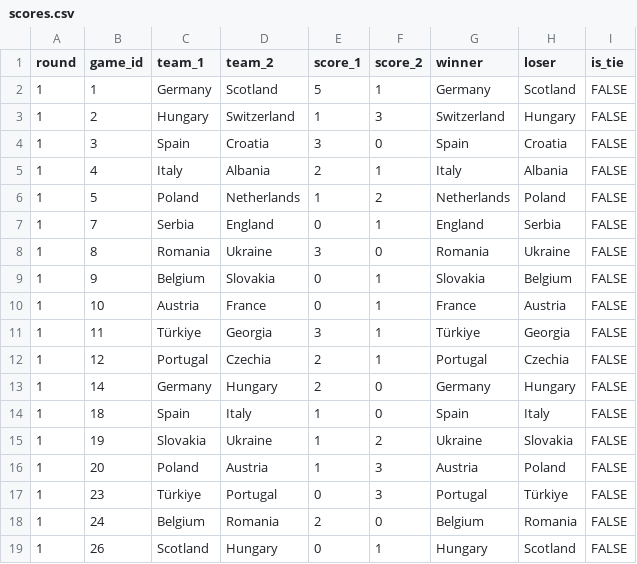
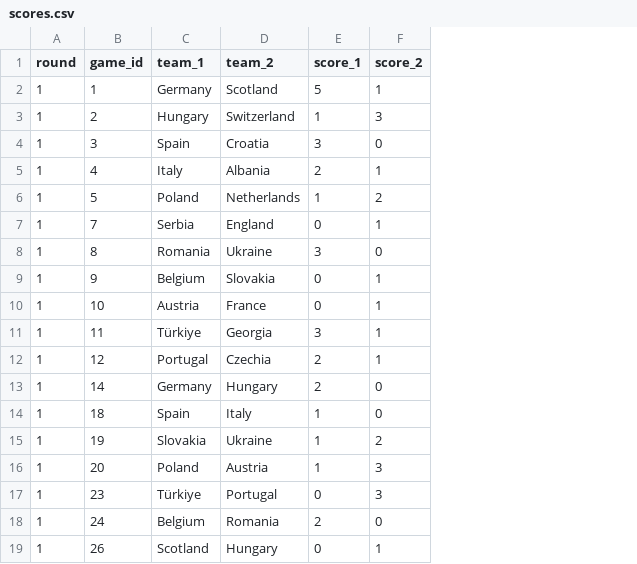
Before and after one commit to timothy-hister/Euro_2024, a CSV file: results/scores.csv, drawn as a sheet; the diff names each change by its address in the sheet, - before the commit and + after, or states it on an @@ line.

Commit message:
Updating scores

```diff
--- a/results/scores.csv
+++ b/results/scores.csv
-column G (winner), rows 2-19: Germany | Switzerland | Spain | Italy | Netherlands | England | Romania | Slovakia | France | Türkiye | Portugal | Germany | Spain | Ukraine | Austria | Portugal | Belgium | Hungary
-column H (loser), rows 2-19: Scotland | Hungary | Croatia | Albania | Poland | Serbia | Ukraine | Belgium | Austria | Georgia | Czechia | Hungary | Italy | Slovakia | Poland | Türkiye | Romania | Scotland
-column I (is_tie), rows 2-19: all FALSE
```
